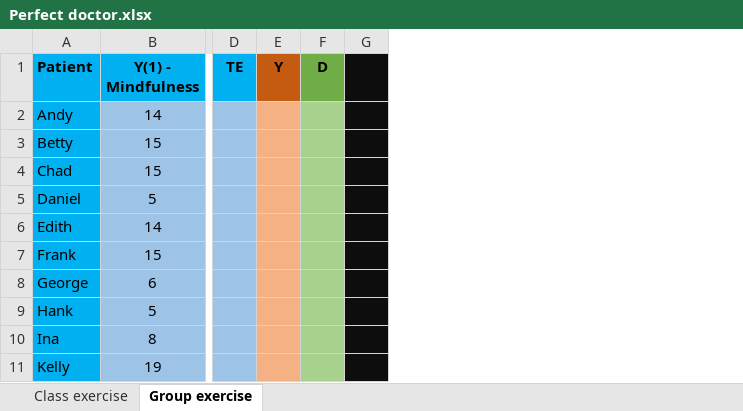
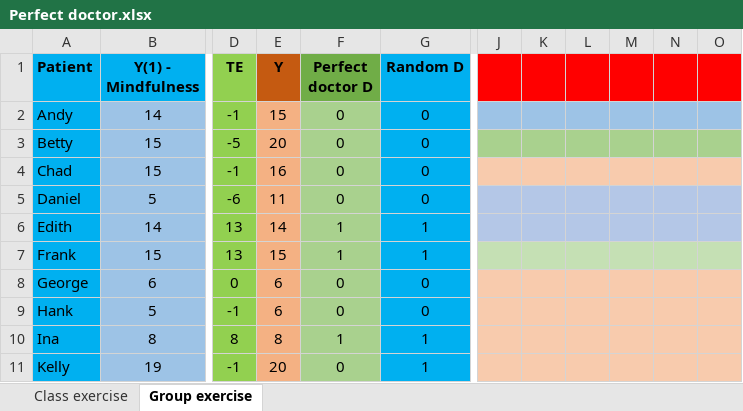
Before and after one commit to Mixtape-Sessions/Causal-Inference, an Excel workbook: Code/Exercises/Perfect doctor.xlsx, sheet Group exercise, drawn as a sheet; only a part is shown, gaps mark what is left out; values as stored, in another font and other column widths than the file's, no borders; removed rows and columns are numbered as before the commit, all else as after; the diff covers the shown part only; the diff names each change by its address in the sheet, - before the commit and + after, or states it on an @@ line.

```diff
--- a/Code/Exercises/Perfect doctor.xlsx (sheet Group exercise)
+++ b/Code/Exercises/Perfect doctor.xlsx (sheet Group exercise)
-column F (D), empty
-column G, empty
+column F (Perfect doctor D), rows 2-11: 0 | 0 | 0 | 0 | 1 | 1 | 0 | 0 | 1 | 0
+column G (Random D), rows 2-11: 0 | 0 | 0 | 0 | 1 | 1 | 0 | 0 | 1 | 1
+column J, empty
+column K, empty
+column L, empty
+column M, empty
+column N, empty
+column O, empty
-D1 fill: #00B0F0
+D1 fill: #92D050
-D2 (TE): (empty)
+D2 (TE): -1
-D2:D11 fill: #9DC3E6
+D2:D11 fill: #92D050
-E2 (Y): (empty)
+E2 (Y): 15
-D3 (TE): (empty)
+D3 (TE): -5
-E3 (Y): (empty)
+E3 (Y): 20
-D4 (TE): (empty)
+D4 (TE): -1
-E4 (Y): (empty)
+E4 (Y): 16
-D5 (TE): (empty)
+D5 (TE): -6
-E5 (Y): (empty)
+E5 (Y): 11
-D6:D7 (TE): (empty)
+D6:D7 (TE): 13
-E6 (Y): (empty)
+E6 (Y): 14
-E7 (Y): (empty)
+E7 (Y): 15
-D8 (TE): (empty)
+D8 (TE): 0
-E8:E9 (Y): (empty)
+E8:E9 (Y): 6
-D9 (TE): (empty)
+D9 (TE): -1
-D10 (TE): (empty)
+D10 (TE): 8
-E10 (Y): (empty)
+E10 (Y): 8
-D11 (TE): (empty)
+D11 (TE): -1
-E11 (Y): (empty)
+E11 (Y): 20
```
Also changed, not shown: 8 added rows, 4 removed rows, 1 moved row, 19 edited cells and cell formats elsewhere in this sheet, sheet Class exercise, 5 other files.
